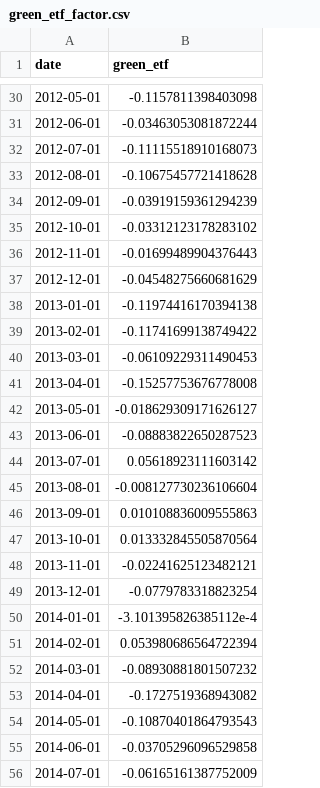
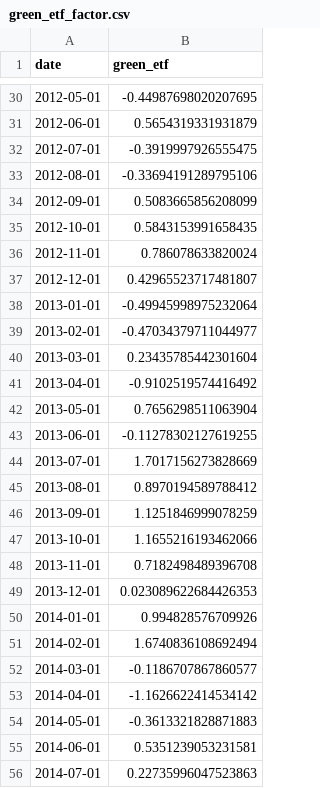
Before and after one commit to zhaohan-dong/green-stock-return-twitter-sentiment, a CSV file: data/green_etf_factor.csv, drawn as a sheet; only a part is shown, gaps mark what is left out; the diff covers the shown part only.

```diff
--- a/data/green_etf_factor.csv
+++ b/data/green_etf_factor.csv
@@ -30,27 +30,27 @@ date,green_etf
-2012-05-01,-0.1157811398403098
-2012-06-01,-0.03463053081872244
-2012-07-01,-0.11115518910168073
-2012-08-01,-0.10675457721418628
-2012-09-01,-0.03919159361294239
-2012-10-01,-0.03312123178283102
-2012-11-01,-0.01699489904376443
-2012-12-01,-0.04548275660681629
-2013-01-01,-0.11974416170394138
-2013-02-01,-0.11741699138749422
-2013-03-01,-0.06109229311490453
-2013-04-01,-0.15257753676778008
-2013-05-01,-0.018629309171626127
-2013-06-01,-0.08883822650287523
-2013-07-01,0.05618923111603142
-2013-08-01,-0.008127730236106604
-2013-09-01,0.010108836009555863
-2013-10-01,0.013332845505870564
-2013-11-01,-0.02241625123482121
-2013-12-01,-0.0779783318823254
-2014-01-01,-3.101395826385112e-4
-2014-02-01,0.053980686564722394
-2014-03-01,-0.08930881801507232
-2014-04-01,-0.1727519368943082
-2014-05-01,-0.10870401864793543
-2014-06-01,-0.03705296096529858
-2014-07-01,-0.06165161387752009
+2012-05-01,-0.44987698020207695
+2012-06-01,0.5654319331931879
+2012-07-01,-0.3919997926555475
+2012-08-01,-0.33694191289795106
+2012-09-01,0.5083665856208099
+2012-10-01,0.5843153991658435
+2012-11-01,0.786078633820024
+2012-12-01,0.42965523717481807
+2013-01-01,-0.49945998975232064
+2013-02-01,-0.47034379711044977
+2013-03-01,0.23435785442301604
+2013-04-01,-0.9102519574416492
+2013-05-01,0.7656298511063904
+2013-06-01,-0.11278302127619255
+2013-07-01,1.7017156273828669
+2013-08-01,0.8970194589788412
+2013-09-01,1.1251846999078259
+2013-10-01,1.1655216193462066
+2013-11-01,0.7182498489396708
+2013-12-01,0.023089622684426353
+2014-01-01,0.994828576709926
+2014-02-01,1.6740836108692494
+2014-03-01,-0.1186707867860577
+2014-04-01,-1.1626622414534142
+2014-05-01,-0.3613321828871883
+2014-06-01,0.5351239053231581
+2014-07-01,0.22735996047523863
```
Also changed, not shown: 72 edited cells elsewhere in this file, 4 other files.
